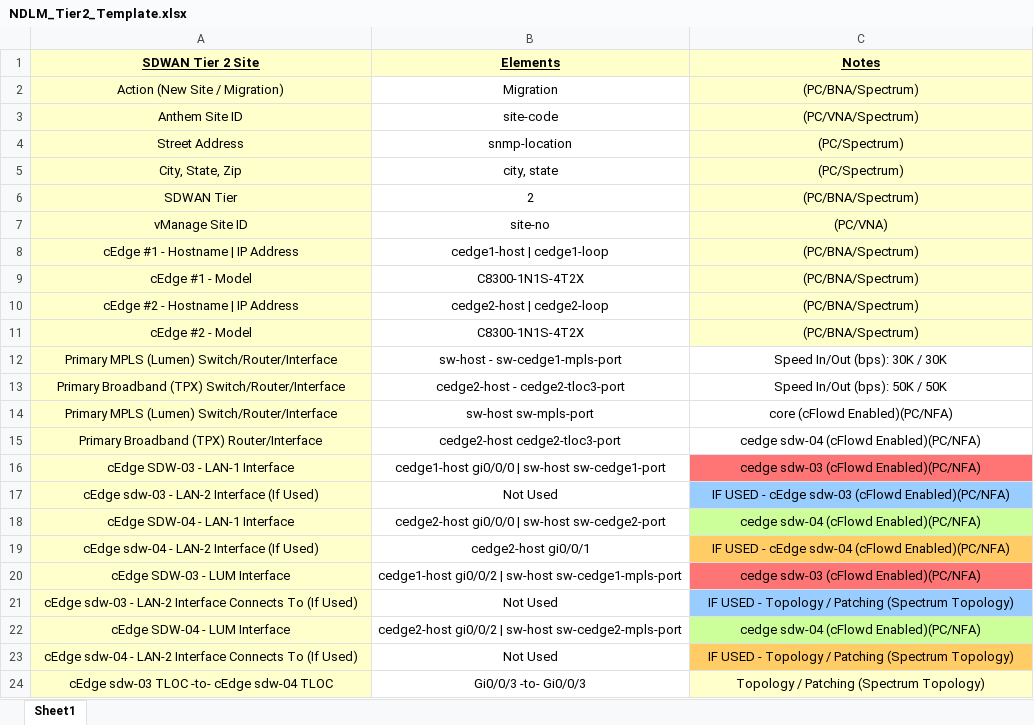
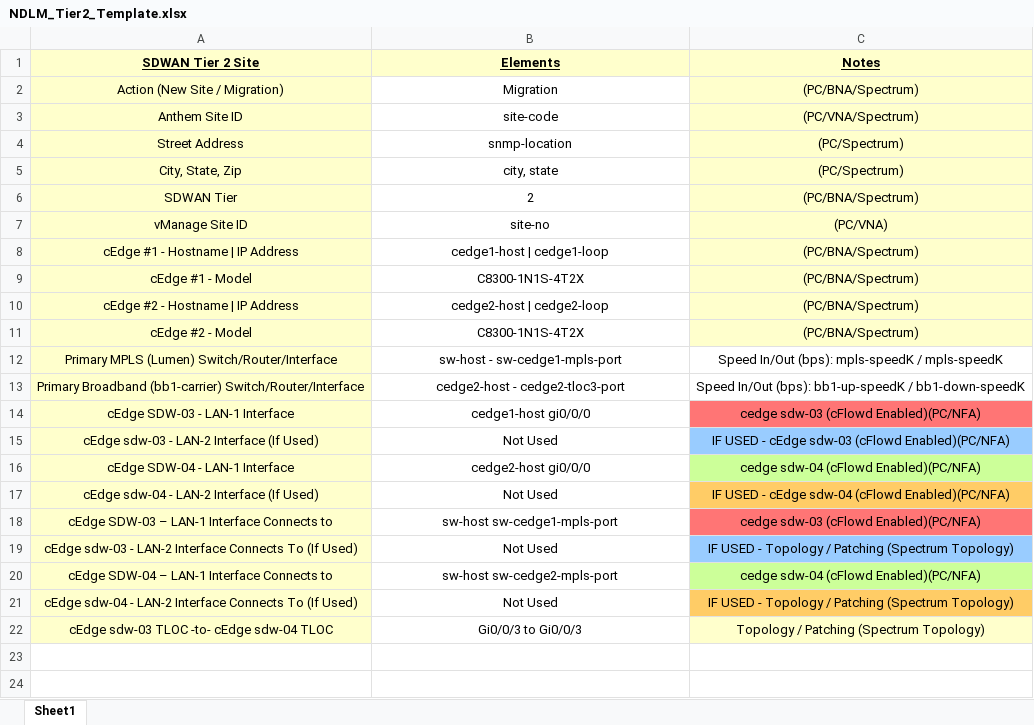
Before and after one commit to luisca12/vEdge_To_cEdge, an Excel workbook: NDLM_Tier2_Template.xlsx, sheet Sheet1, drawn as a sheet; values as stored, in another font and other column widths than the file's, no borders; removed rows and columns are numbered as before the commit, all else as after; the diff names each change by its address in the sheet, - before the commit and + after, or states it on an @@ line.

```diff
--- a/NDLM_Tier2_Template.xlsx (sheet Sheet1)
+++ b/NDLM_Tier2_Template.xlsx (sheet Sheet1)
-C12 (Notes): Speed In/Out (bps): 30K / 30K
+C12 (Notes): Speed In/Out (bps): mpls-speedK / mpls-speedK
-A13 (SDWAN Tier 2 Site): Primary Broadband (TPX) Switch/Router/Interface
+A13 (SDWAN Tier 2 Site): Primary Broadband (bb1-carrier) Switch/Router/Interface
-C13 (Notes): Speed In/Out (bps): 50K / 50K
+C13 (Notes): Speed In/Out (bps): bb1-up-speedK / bb1-down-speedK
-row 14: Primary MPLS (Lumen) Switch/Router/Interface | sw-host sw-mpls-port | core (cFlowd Enabled)(PC/NFA)
-row 15: Primary Broadband (TPX) Router/Interface | cedge2-host cedge2-tloc3-port | cedge sdw-04 (cFlowd Enabled)(PC/NFA)
-B14 (Elements): cedge1-host gi0/0/0 | sw-host sw-cedge1-port
+B14 (Elements): cedge1-host gi0/0/0
-B16 (Elements): cedge2-host gi0/0/0 | sw-host sw-cedge2-port
+B16 (Elements): cedge2-host gi0/0/0
-B17 (Elements): cedge2-host gi0/0/1
+B17 (Elements): Not Used
-A18 (SDWAN Tier 2 Site): cEdge SDW-03 - LUM Interface
+A18 (SDWAN Tier 2 Site): cEdge SDW-03 – LAN-1 Interface Connects to
-B18 (Elements): cedge1-host gi0/0/2 | sw-host sw-cedge1-mpls-port
+B18 (Elements): sw-host sw-cedge1-mpls-port
-A20 (SDWAN Tier 2 Site): cEdge SDW-04 - LUM Interface
+A20 (SDWAN Tier 2 Site): cEdge SDW-04 – LAN-1 Interface Connects to
-B20 (Elements): cedge2-host gi0/0/2 | sw-host sw-cedge2-mpls-port
+B20 (Elements): sw-host sw-cedge2-mpls-port
-B22 (Elements): Gi0/0/3 -to- Gi0/0/3
+B22 (Elements): Gi0/0/3 to Gi0/0/3
```
Also changed, not shown: 4 other files.
